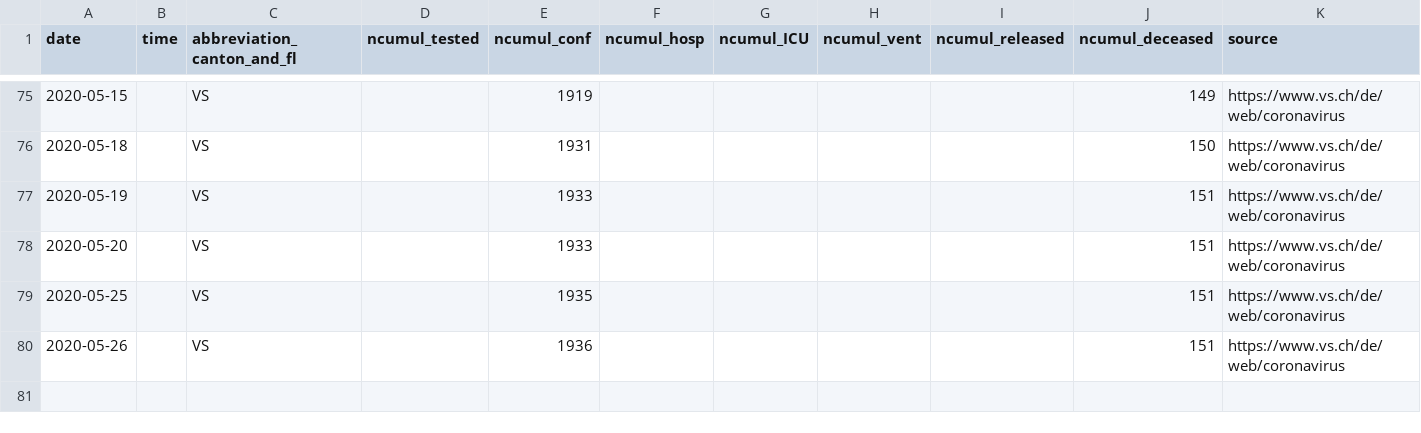
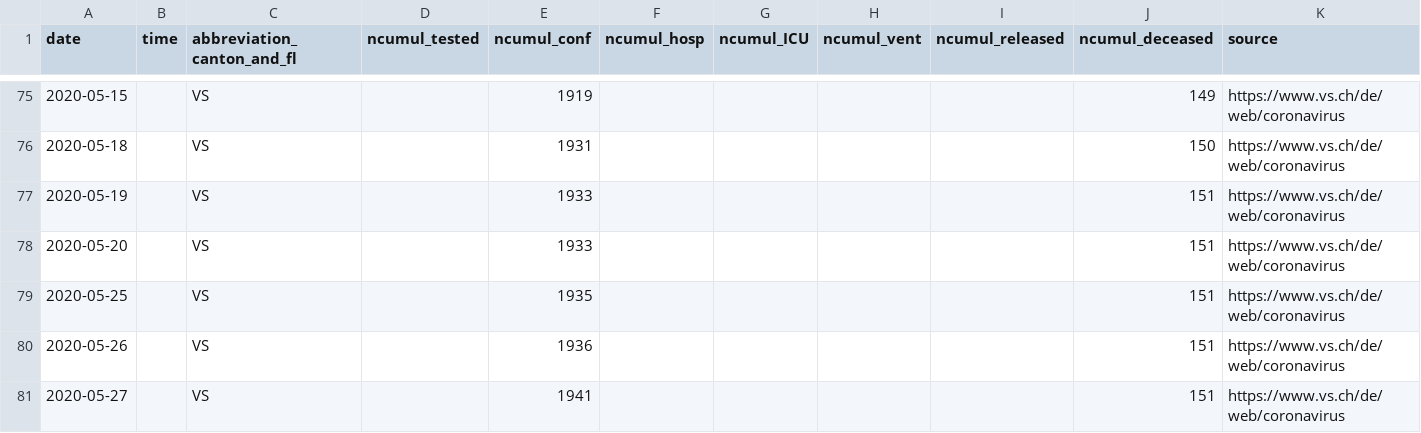
Before and after one commit to cclauss/covid_19, a CSV file: fallzahlen_kanton_total_csv/COVID19_Fallzahlen_Kanton_VS_total.csv, drawn as a sheet; only a part is shown, gaps mark what is left out; the diff names each change by its address in the sheet, - before the commit and + after, or states it on an @@ line.

```diff
--- a/fallzahlen_kanton_total_csv/COVID19_Fallzahlen_Kanton_VS_total.csv
+++ b/fallzahlen_kanton_total_csv/COVID19_Fallzahlen_Kanton_VS_total.csv
+row 81: 2020-05-27 |  | VS |  | 1941 |  |  |  |  | 151 | https://www.vs.ch/de/web/coronavirus
```
